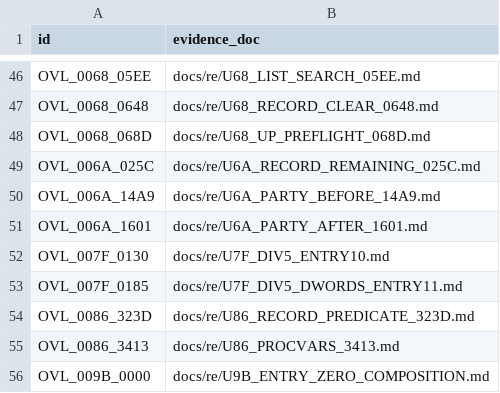
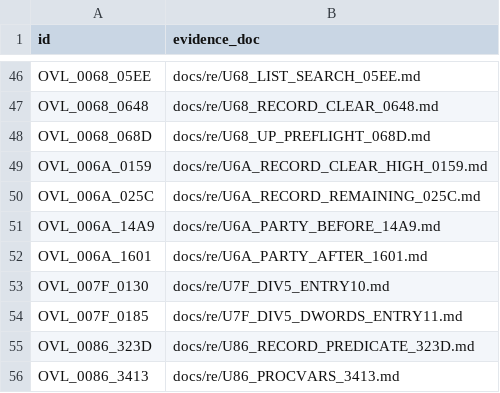
Before and after one commit to huntergdavis/poolrad-decomp, a CSV file: docs/re/strict_full_c_addresses.csv, drawn as a sheet; only a part is shown, gaps mark what is left out; the shorter side is filled out with more unchanged rows.

```diff
--- a/docs/re/strict_full_c_addresses.csv
+++ b/docs/re/strict_full_c_addresses.csv
@@ -48,2 +48,3 @@ OVL_0068_0648,docs/re/U68_RECORD_CLEAR_0648.md
 OVL_0068_068D,docs/re/U68_UP_PREFLIGHT_068D.md
+OVL_006A_0159,docs/re/U6A_RECORD_CLEAR_HIGH_0159.md
 OVL_006A_025C,docs/re/U6A_RECORD_REMAINING_025C.md
```
Also changed, not shown: docs/re/overlay_classification.csv, docs/re/reviewed_function_identities.csv, 3 other files.
